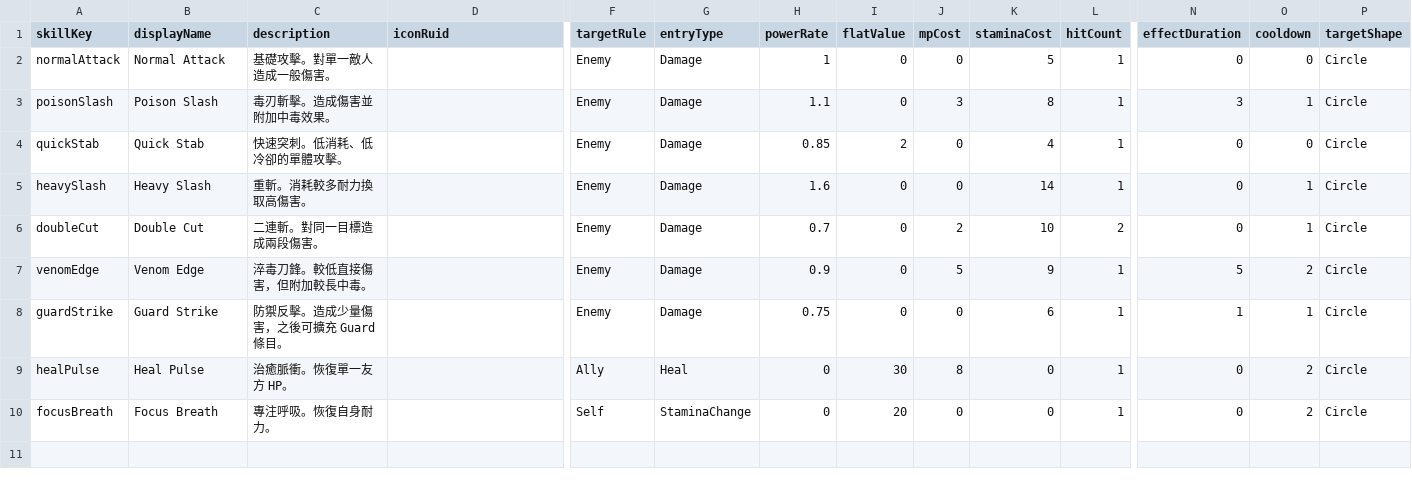
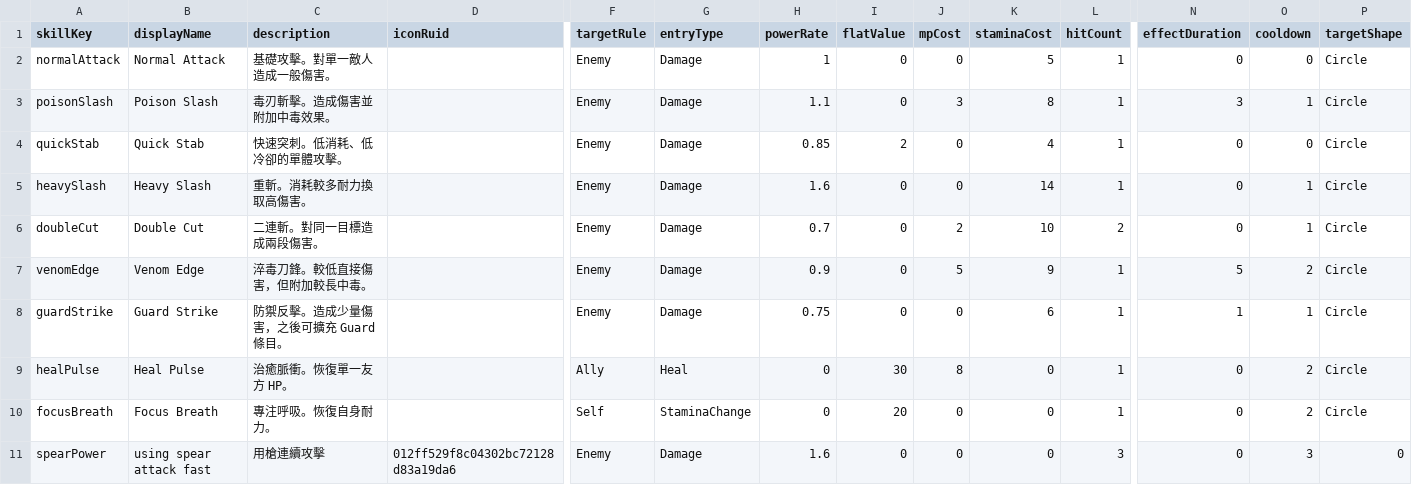
Before and after one commit to zhanglinghun32-lgtm/MapleGate, a CSV file: RootDesk/MyDesk/Data/Config/skillConfig.csv, drawn as a sheet; only a part is shown, gaps mark what is left out; rows hold the shown columns only; the diff names each change by its address in the sheet, - before the commit and + after, or states it on an @@ line.

```diff
--- a/RootDesk/MyDesk/Data/Config/skillConfig.csv
+++ b/RootDesk/MyDesk/Data/Config/skillConfig.csv
+row 11: spearPower | using spear attack fast | 用槍連續攻擊 | 012ff529f8c04302bc72128d83a19da6 | Enemy | Damage | 1.6 | 0 | 0 | 0 | 3 | 0 | 3 | 0
```
Also changed, not shown: 26 other files.
